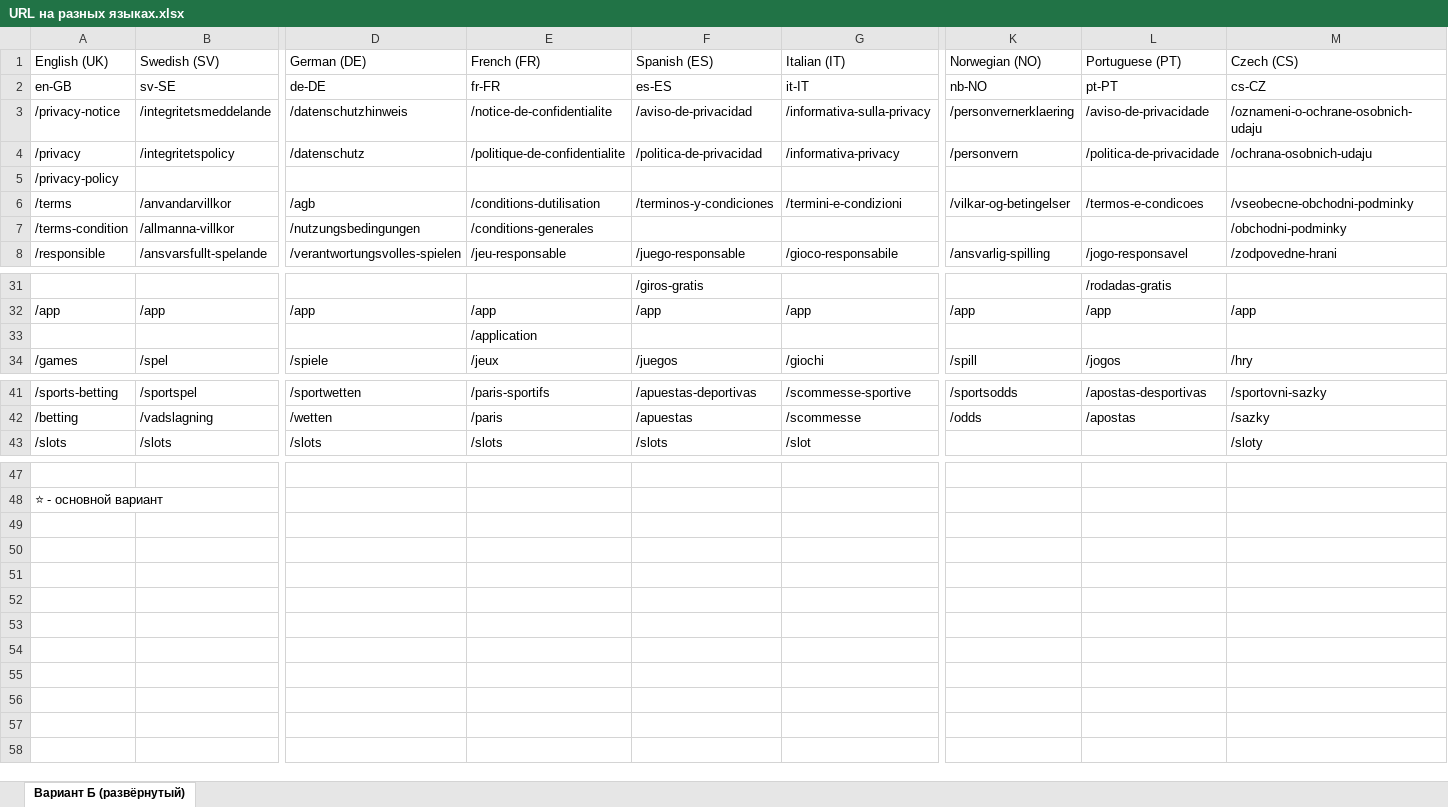
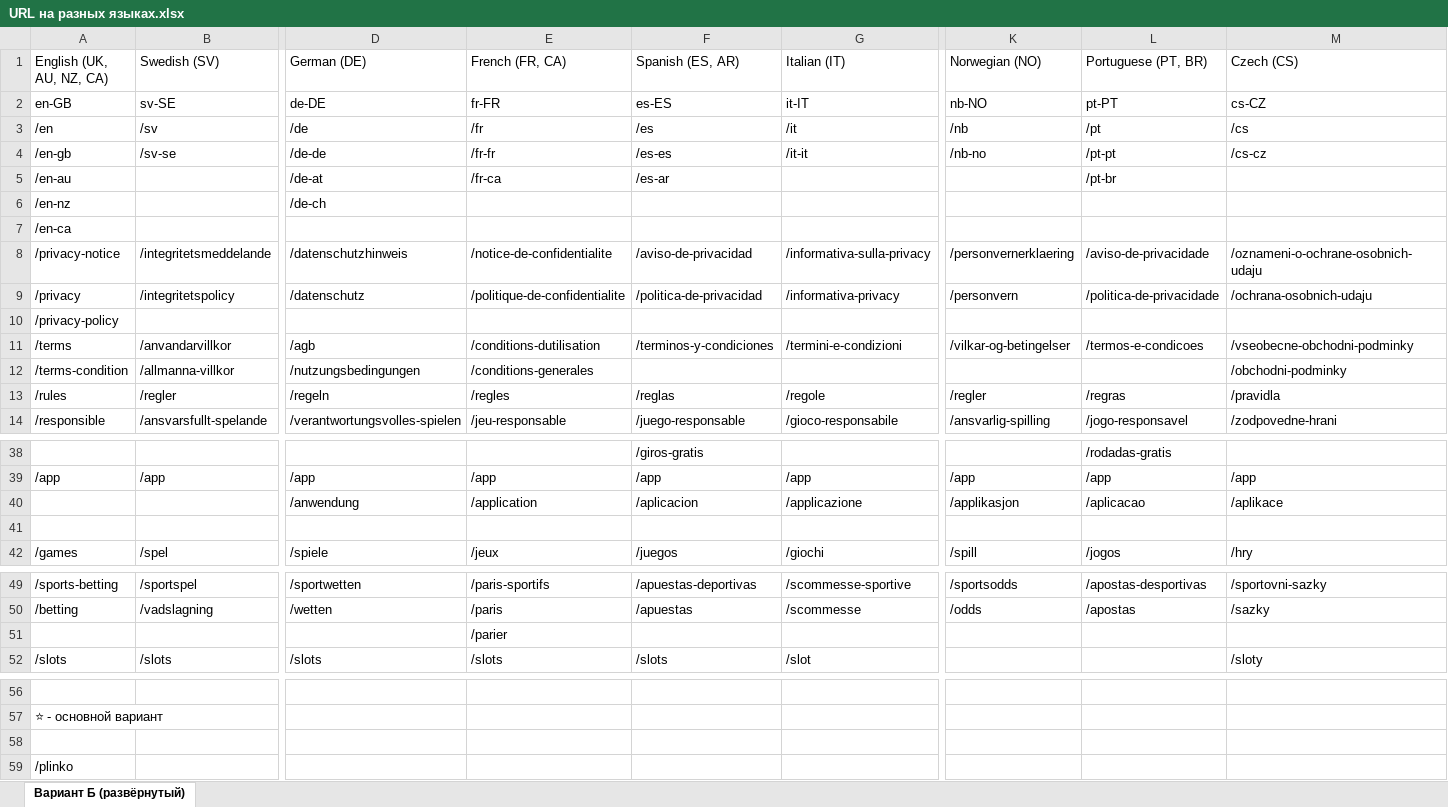
Before and after one commit to yarikbes/SEO------, an Excel workbook: URL на разных языках.xlsx, sheet Вариант Б (развёрнутый), drawn as a sheet; only a part is shown, gaps mark what is left out; values as stored, in another font and other column widths than the file's, no cell formats; removed rows and columns are numbered as before the commit, all else as after; rows hold the shown columns only; the diff covers the shown part only; the diff names each change by its address in the sheet, - before the commit and + after, or states it on an @@ line.

Commit message:
обновил таблицу

```diff
--- a/URL на разных языках.xlsx (sheet Вариант Б (развёрнутый))
+++ b/URL на разных языках.xlsx (sheet Вариант Б (развёрнутый))
-A1: English (UK)
+A1: English (UK, AU, NZ, CA)
-E1: French (FR)
+E1: French (FR, CA)
-F1: Spanish (ES)
+F1: Spanish (ES, AR)
-L1: Portuguese (PT)
+L1: Portuguese (PT, BR)
+row 3: /en | /sv | /de | /fr | /es | /it | /nb | /pt | /cs
+row 4: /en-gb | /sv-se | /de-de | /fr-fr | /es-es | /it-it | /nb-no | /pt-pt | /cs-cz
+row 5: /en-au |  | /de-at | /fr-ca | /es-ar |  |  | /pt-br
+row 6: /en-nz |  | /de-ch
+row 7: /en-ca
+row 13: /rules | /regler | /regeln | /regles | /reglas | /regole | /regler | /regras | /pravidla
-row 33:  |  |  | /application
+row 40:  |  | /anwendung | /application | /aplicacion | /applicazione | /applikasjon | /aplicacao | /aplikace
+row 41: (empty)
+row 51:  |  |  | /parier
+row 58: (empty)
+row 59: /plinko
```
Also changed, not shown: 1 added row elsewhere in this sheet, cell formats.
